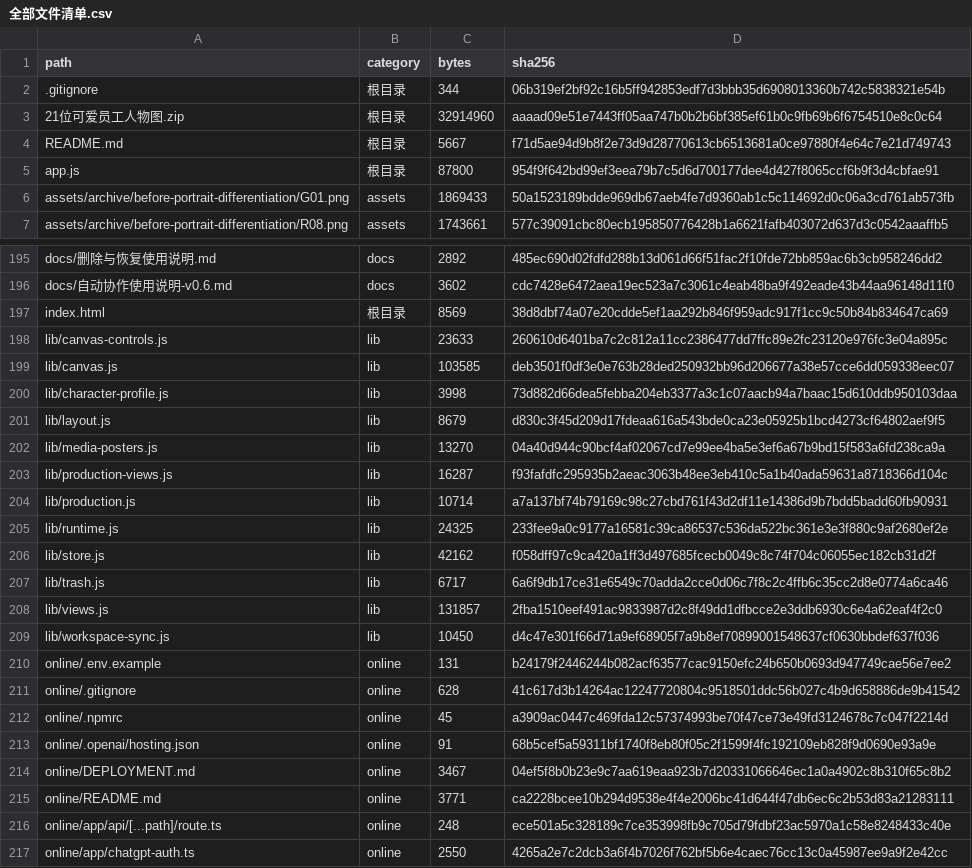
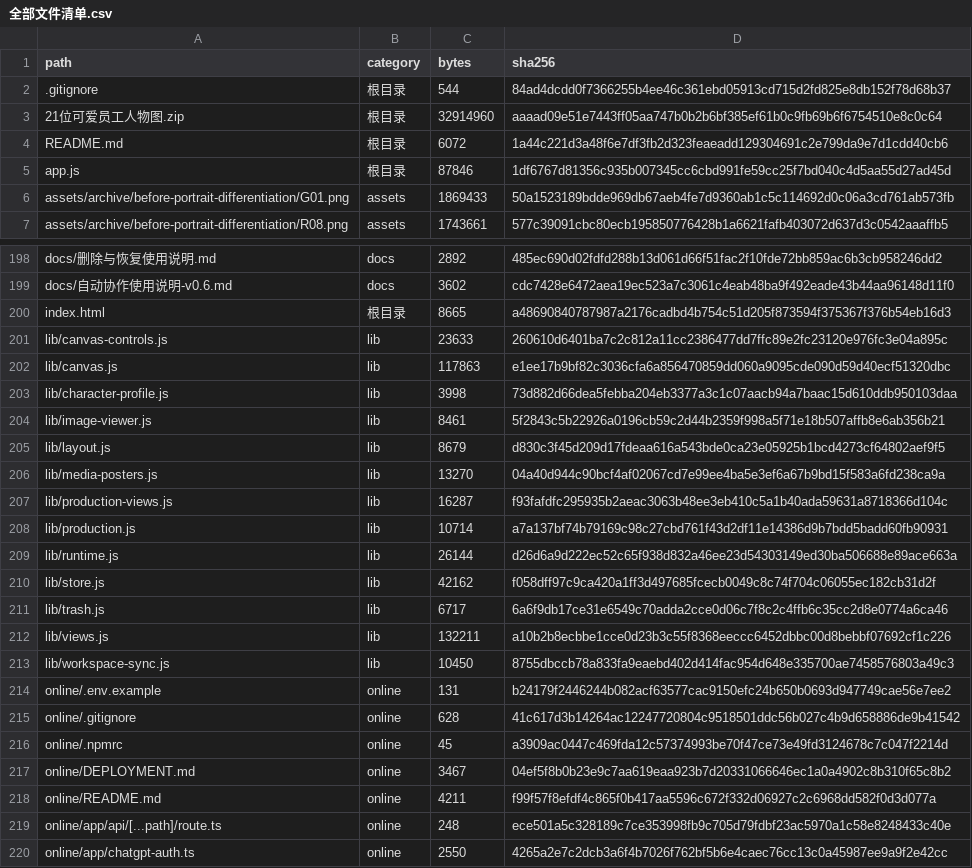
Before and after one commit to itawjh-lgtm/pangbadi-film-workbench, a CSV file: docs/交接/清单/全部文件清单.csv, drawn as a sheet; only a part is shown, gaps mark what is left out; the diff covers the shown part only.

```diff
--- a/docs/交接/清单/全部文件清单.csv
+++ b/docs/交接/清单/全部文件清单.csv
@@ -1,6 +1,6 @@
 path,category,bytes,sha256
-.gitignore,根目录,344,06b319ef2bf92c16b5ff942853edf7d3bbb35d6908013360b742c5838321e54b
+.gitignore,根目录,544,84ad4dcdd0f7366255b4ee46c361ebd05913cd715d2fd825e8db152f78d68b37
 21位可爱员工人物图.zip,根目录,32914960,aaaad09e51e7443ff05aa747b0b2b6bf385ef61b0c9fb69b6f6754510e8c0c64
-README.md,根目录,5667,f71d5ae94d9b8f2e73d9d28770613cb6513681a0ce97880f4e64c7e21d749743
-app.js,根目录,87800,954f9f642bd99ef3eea79b7c5d6d700177dee4d427f8065ccf6b9f3d4cbfae91
+README.md,根目录,6072,1a44c221d3a48f6e7df3fb2d323feaeadd129304691c2e799da9e7d1cdd40cb6
+app.js,根目录,87846,1df6767d81356c935b007345cc6cbd991fe59cc25f7bd040c4d5aa55d27ad45d
 assets/archive/before-portrait-differentiation/G01.png,assets,1869433,50a1523189bdde969db67aeb4fe7d9360ab1c5c114692d0c06a3cd761ab573fb
@@ -196,6 +199,7 @@ docs/删除与恢复使用说明.md,docs,2892,485ec690d02fdfd288b13d061d66f51fac
 docs/自动协作使用说明-v0.6.md,docs,3602,cdc7428e6472aea19ec523a7c3061c4eab48ba9f492eade43b44aa96148d11f0
-index.html,根目录,8569,38d8dbf74a07e20cdde5ef1aa292b846f959adc917f1cc9c50b84b834647ca69
+index.html,根目录,8665,a48690840787987a2176cadbd4b754c51d205f873594f375367f376b54eb16d3
 lib/canvas-controls.js,lib,23633,260610d6401ba7c2c812a11cc2386477dd7ffc89e2fc23120e976fc3e04a895c
-lib/canvas.js,lib,103585,deb3501f0df3e0e763b28ded250932bb96d206677a38e57cce6dd059338eec07
+lib/canvas.js,lib,117863,e1ee17b9bf82c3036cfa6a856470859dd060a9095cde090d59d40ecf51320dbc
 lib/character-profile.js,lib,3998,73d882d66dea5febba204eb3377a3c1c07aacb94a7baac15d610ddb950103daa
+lib/image-viewer.js,lib,8461,5f2843c5b22926a0196cb59c2d44b2359f998a5f71e18b507affb8e6ab356b21
 lib/layout.js,lib,8679,d830c3f45d209d17fdeaa616a543bde0ca23e05925b1bcd4273cf64802aef9f5
@@ -204,7 +208,7 @@ lib/production-views.js,lib,16287,f93fafdfc295935b2aeac3063b48ee3eb410c5a1b40ada
 lib/production.js,lib,10714,a7a137bf74b79169c98c27cbd761f43d2df11e14386d9b7bdd5badd60fb90931
-lib/runtime.js,lib,24325,233fee9a0c9177a16581c39ca86537c536da522bc361e3e3f880c9af2680ef2e
+lib/runtime.js,lib,26144,d26d6a9d222ec52c65f938d832a46ee23d54303149ed30ba506688e89ace663a
 lib/store.js,lib,42162,f058dff97c9ca420a1ff3d497685fcecb0049c8c74f704c06055ec182cb31d2f
 lib/trash.js,lib,6717,6a6f9db17ce31e6549c70adda2cce0d06c7f8c2c4ffb6c35cc2d8e0774a6ca46
-lib/views.js,lib,131857,2fba1510eef491ac9833987d2c8f49dd1dfbcce2e3ddb6930c6e4a62eaf4f2c0
-lib/workspace-sync.js,lib,10450,d4c47e301f66d71a9ef68905f7a9b8ef70899001548637cf0630bbdef637f036
+lib/views.js,lib,132211,a10b2b8ecbbe1cce0d23b3c55f8368eeccc6452dbbc00d8bebbf07692cf1c226
+lib/workspace-sync.js,lib,10450,8755dbccb78a833fa9eaebd402d414fac954d648e335700ae7458576803a49c3
 online/.env.example,online,131,b24179f2446244b082acf63577cac9150efc24b650b0693d947749cae56e7ee2
@@ -212,5 +216,4 @@ online/.gitignore,online,628,41c617d3b14264ac12247720804c9518501ddc56b027c4b9d65
 online/.npmrc,online,45,a3909ac0447c469fda12c57374993be70f47ce73e49fd3124678c7c047f2214d
-online/.openai/hosting.json,online,91,68b5cef5a59311bf1740f8eb80f05c2f1599f4fc192109eb828f9d0690e93a9e
 online/DEPLOYMENT.md,online,3467,04ef5f8b0b23e9c7aa619eaa923b7d20331066646ec1a0a4902c8b310f65c8b2
-online/README.md,online,3771,ca2228bcee10b294d9538e4f4e2006bc41d644f47db6ec6c2b53d83a21283111
+online/README.md,online,4211,f99f57f8efdf4c865f0b417aa5596c672f332d06927c2c6968dd582f0d3d077a
 online/app/api/[...path]/route.ts,online,248,ece501a5c328189c7ce353998fb9c705d79fdbf23ac5970a1c58e8248433c40e
```
Also changed, not shown: 10 added rows and 34 edited cells elsewhere in this file, 38 other files.
